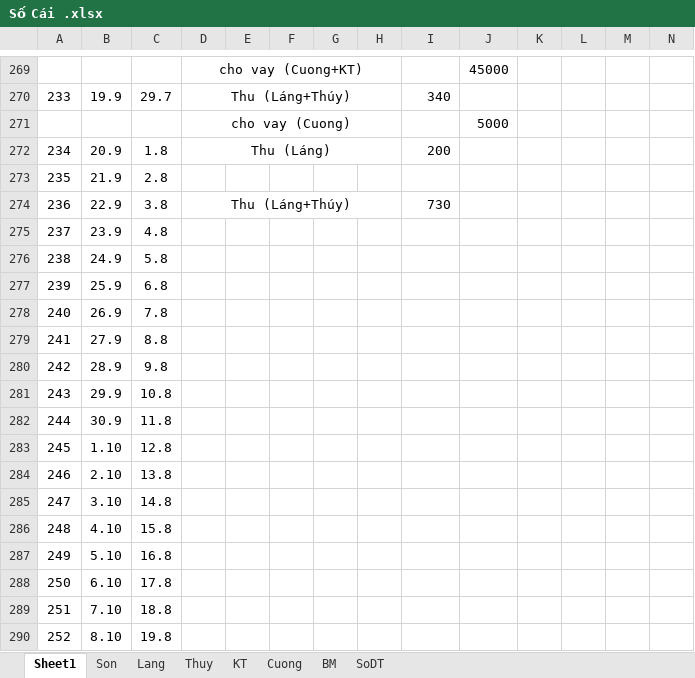
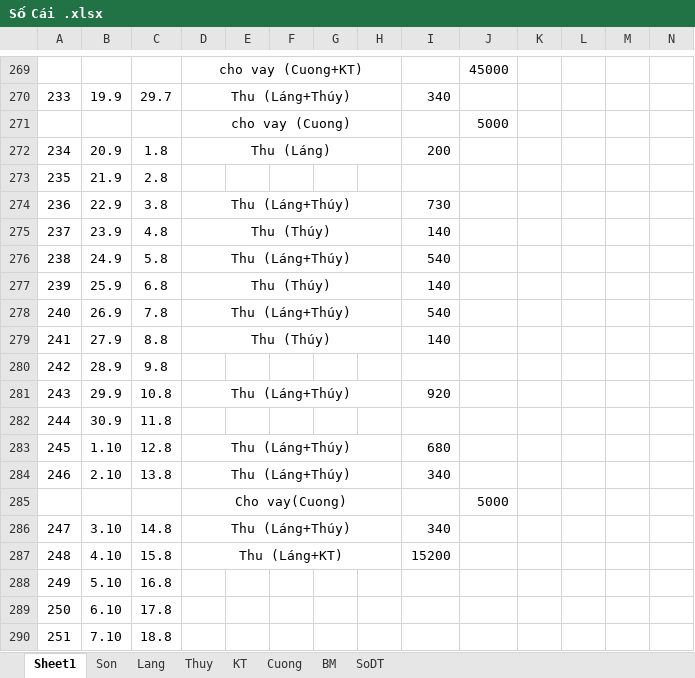
Before and after one commit to Hubitga/Hubito, an Excel workbook: Số Cái .xlsx, sheet Sheet1, drawn as a sheet; only a part is shown, gaps mark what is left out; the shorter side is filled out with more unchanged rows; values as stored, in another font and other column widths than the file's, no borders; addresses are those after the commit; rows hold the shown columns only; the diff covers the shown part only; the diff names each change by its address in the sheet, - before the commit and + after, or states it on an @@ line.

```diff
--- a/Số Cái .xlsx (sheet Sheet1)
+++ b/Số Cái .xlsx (sheet Sheet1)
-D275: (empty)
+D275: Thu (Thúy)
+D275:H275 merged
-I275: (empty)
+I275: 140
-D276: (empty)
+D276: Thu (Láng+Thúy)
+D276:H276 merged
-I276: (empty)
+I276: 540
-D277: (empty)
+D277: Thu (Thúy)
+D277:H277 merged
-I277: (empty)
+I277: 140
-D278: (empty)
+D278: Thu (Láng+Thúy)
+D278:H278 merged
-I278: (empty)
+I278: 540
-D279: (empty)
+D279: Thu (Thúy)
+D279:H279 merged
-I279: (empty)
+I279: 140
-D281: (empty)
+D281: Thu (Láng+Thúy)
+D281:H281 merged
-I281: (empty)
+I281: 920
-D283:D284: (empty)
+D283:D284: Thu (Láng+Thúy)
+D283:H283 merged
-I283: (empty)
+I283: 680
+D284:H284 merged
-I284: (empty)
+I284: 340
+row 285:  |  |  | Cho vay(Cuong) |  |  |  |  |  | 5000
-D286: (empty)
+D286: Thu (Láng+Thúy)
+D286:H286 merged
-I286: (empty)
+I286: 340
-D287: (empty)
+D287: Thu (Láng+KT)
+D287:H287 merged
-I287: (empty)
+I287: 15200
```
Also changed, not shown: 22 edited cells elsewhere in this sheet, sheet Thuy, sheet Lang, sheet Cuong, sheet KT, formulas that keep their value.
